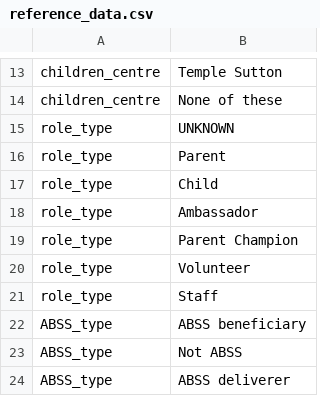
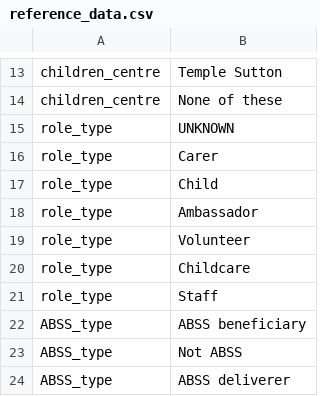
Before and after one commit to drdavidknott/betterstart, a CSV file: people/data/reference_data.csv, drawn as a sheet; only a part is shown, gaps mark what is left out.

Commit message:
Modified tests and removed parent champion from role type.

```diff
--- a/people/data/reference_data.csv
+++ b/people/data/reference_data.csv
@@ -15,7 +15,7 @@ children_centre,None of these
 role_type,UNKNOWN
-role_type,Parent
+role_type,Carer
 role_type,Child
 role_type,Ambassador
-role_type,Parent Champion
 role_type,Volunteer
+role_type,Childcare
 role_type,Staff
```
Also changed, not shown: 2 other files.
